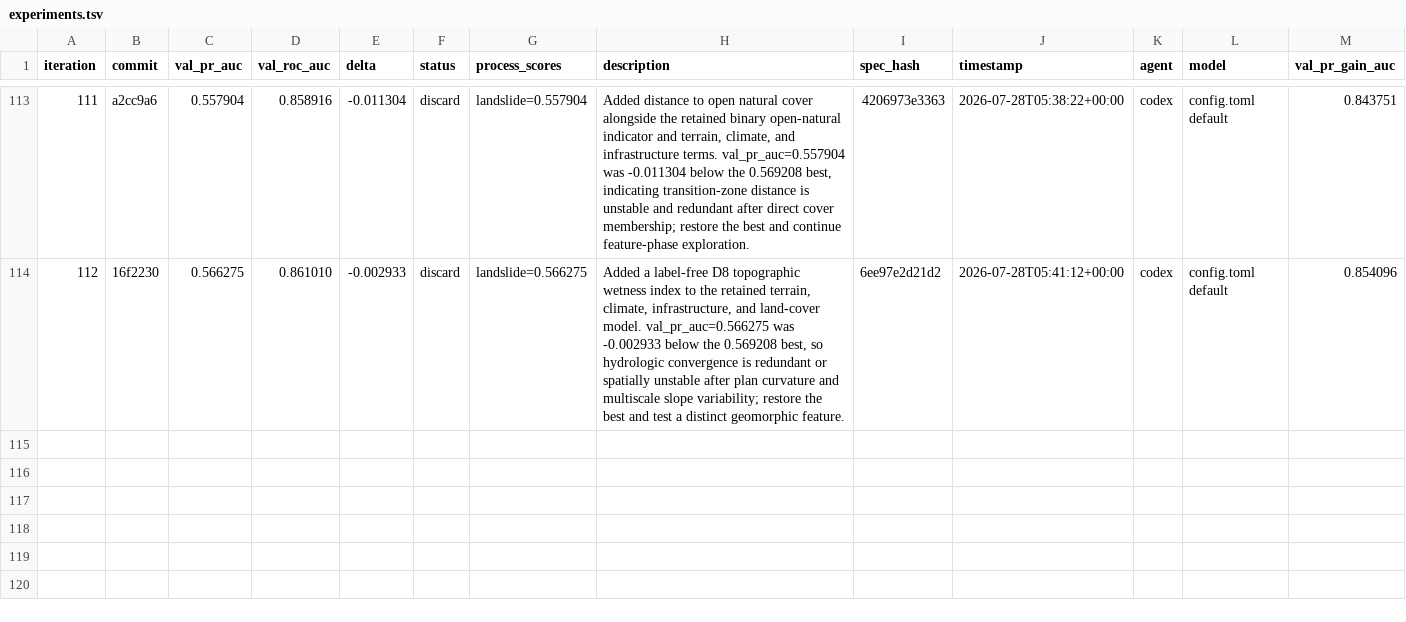
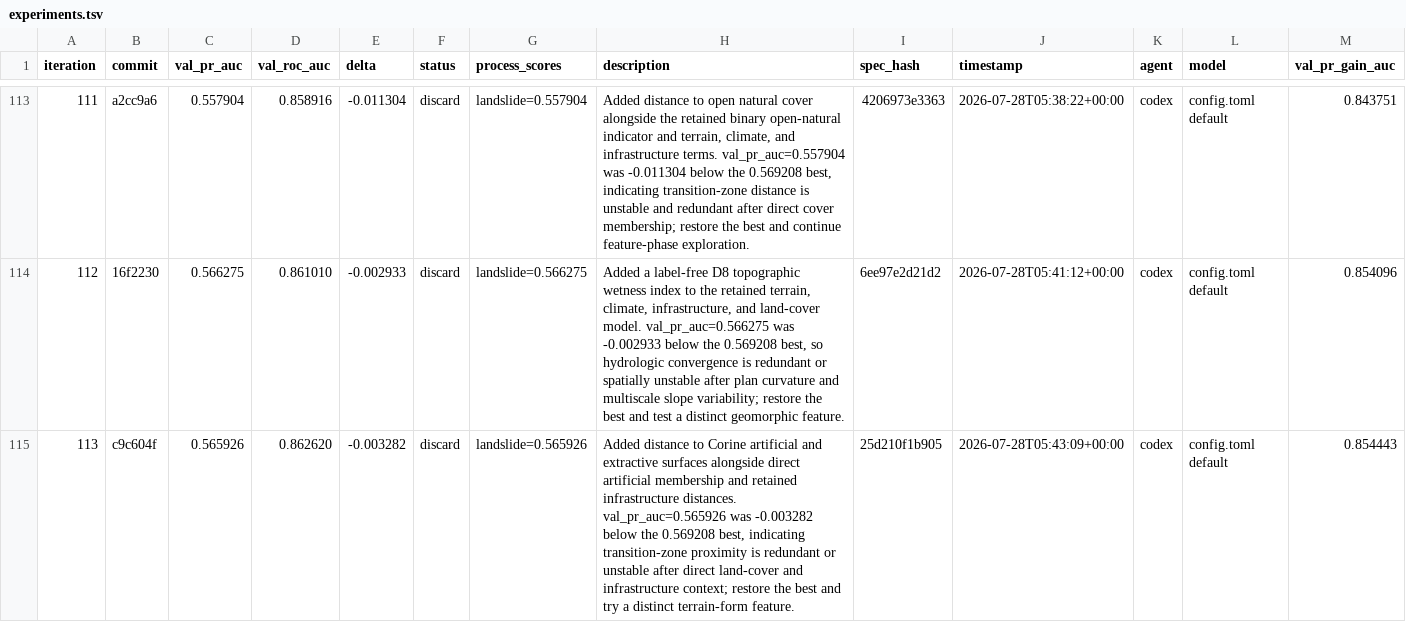
Before and after one commit to alexandredunant/autosearch_lab, a TSV file: artifacts/experiments/experiments.tsv, drawn as a sheet; only a part is shown, gaps mark what is left out; the diff names each change by its address in the sheet, - before the commit and + after, or states it on an @@ line.

Commit message:
log experiment 113: val_pr_auc 0.565926 (discard, artificial distance)

```diff
--- a/artifacts/experiments/experiments.tsv
+++ b/artifacts/experiments/experiments.tsv
+row 115: 113 | c9c604f | 0.565926 | 0.862620 | -0.003282 | discard | landslide=0.565926 | Added distance to Corine artificial and extractive surfaces alongside direct artificial membership and retained infrastructure distances. val_pr_auc=0.565926 was -0.003282 below the 0.569208 best, indicating transition-zone proximity is redundant or unstable after direct land-cover and infrastructure context; restore the best and try a distinct terrain-form feature. | 25d210f1b905 | 2026-07-28T05:43:09+00:00 | codex | config.toml default | 0.854443
```
